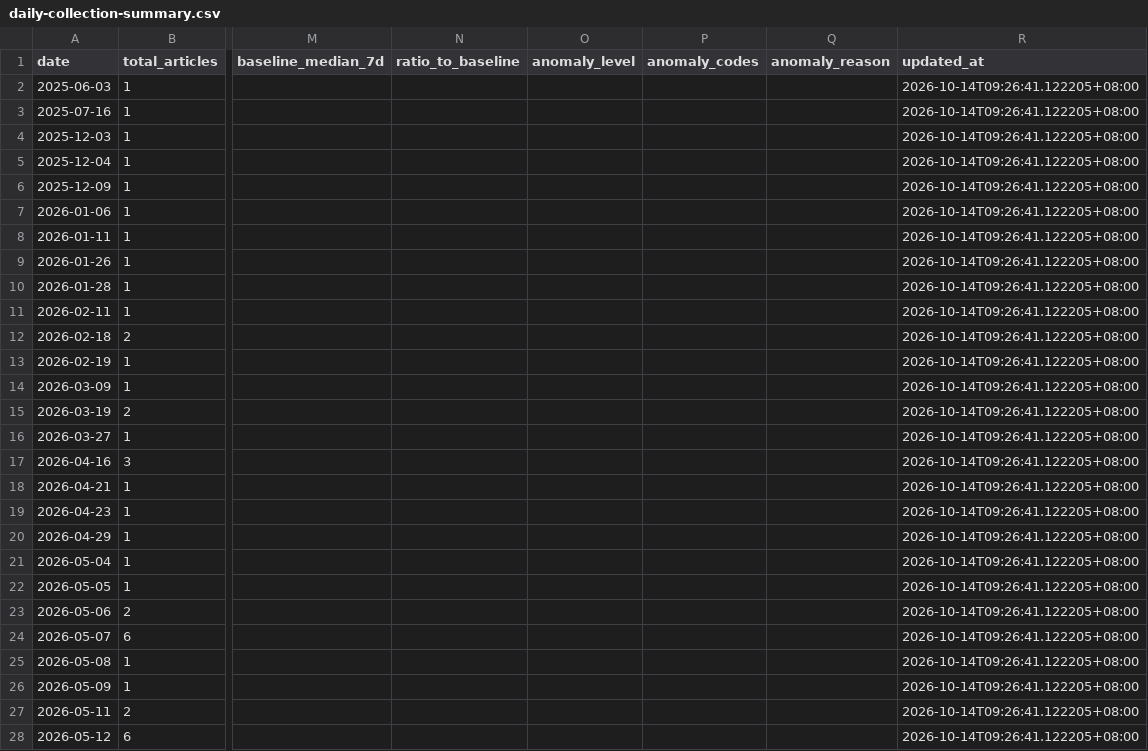
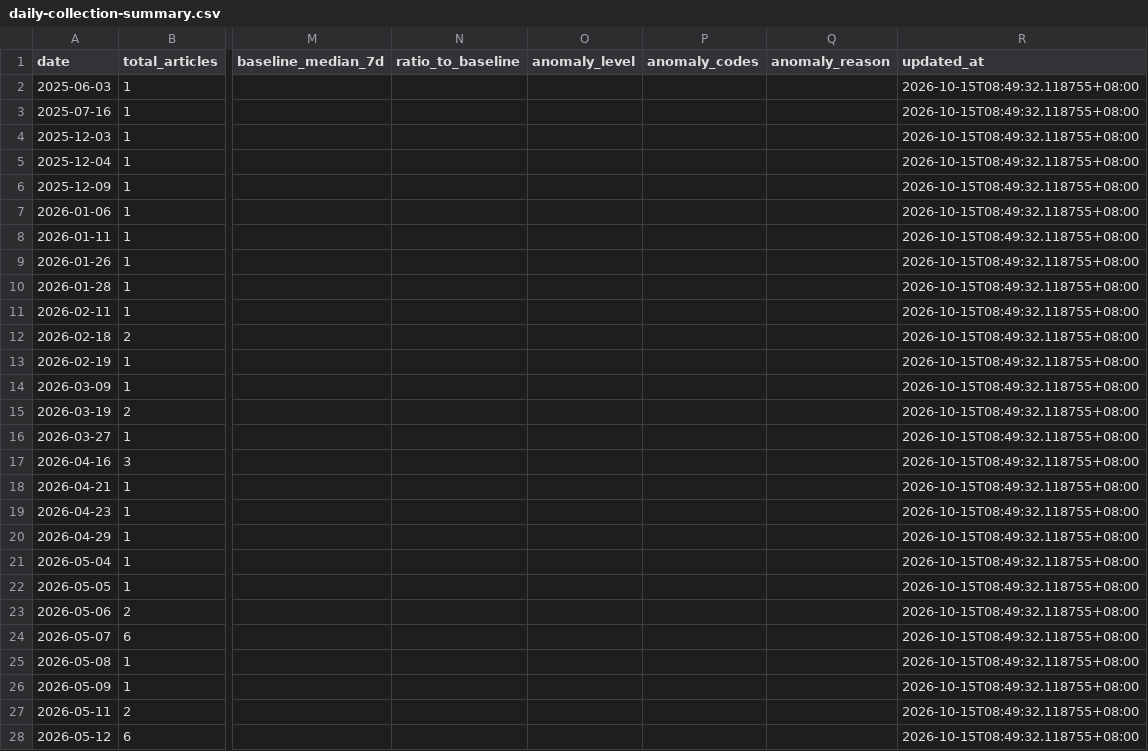
Before and after one commit to wodewoping-png/news-spider, a CSV file: logs/daily-collection-summary.csv, drawn as a sheet; only a part is shown, gaps mark what is left out; the diff covers the shown part only; the diff names each change by its address in the sheet, - before the commit and + after, or states it on an @@ line.

```diff
--- a/logs/daily-collection-summary.csv
+++ b/logs/daily-collection-summary.csv
-R2:R28 (updated_at): 2026-10-14T09:26:41.122205+08:00
+R2:R28 (updated_at): 2026-10-15T08:49:32.118755+08:00
```
Also changed, not shown: 1 added row and 64 edited cells elsewhere in this file, logs/channel-daily-volume.csv, logs/channel-operations.csv, 12 other files.
